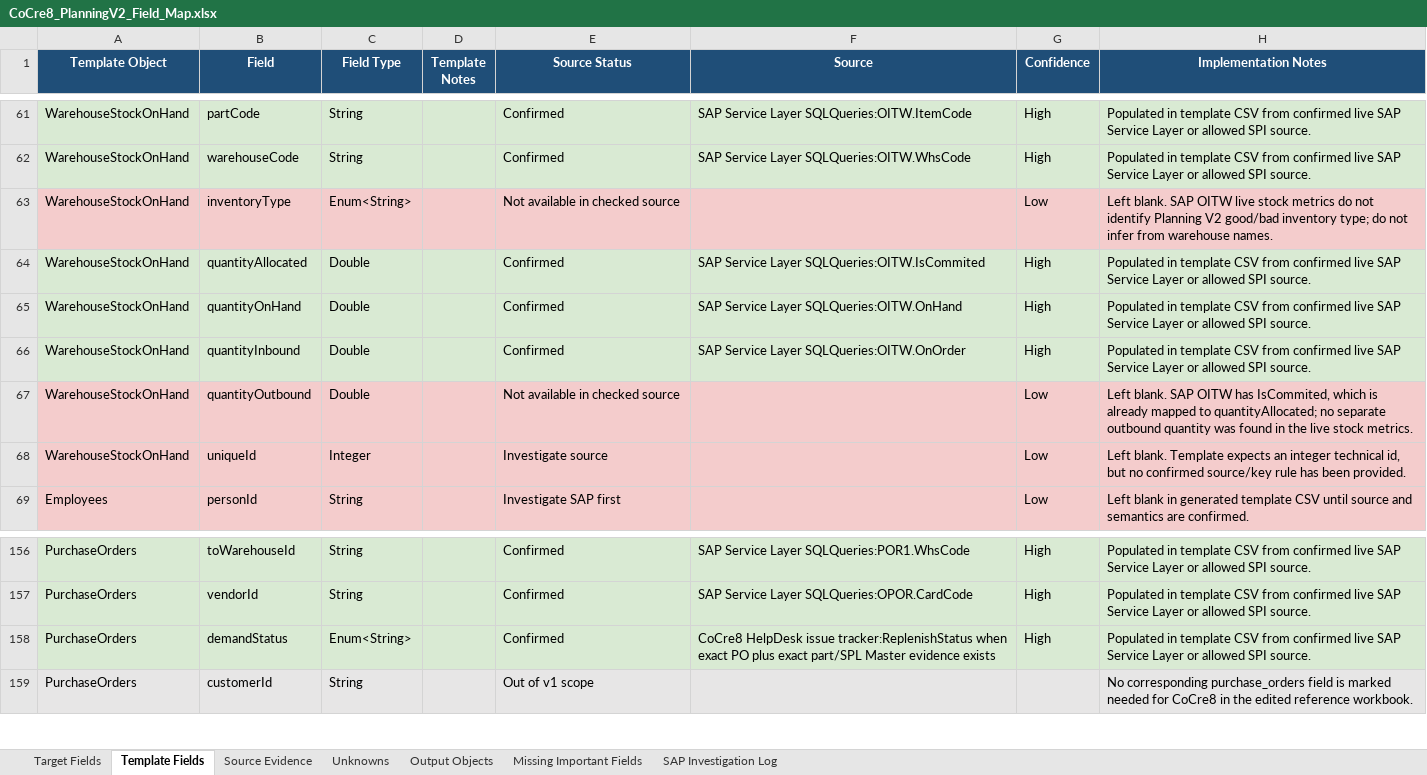
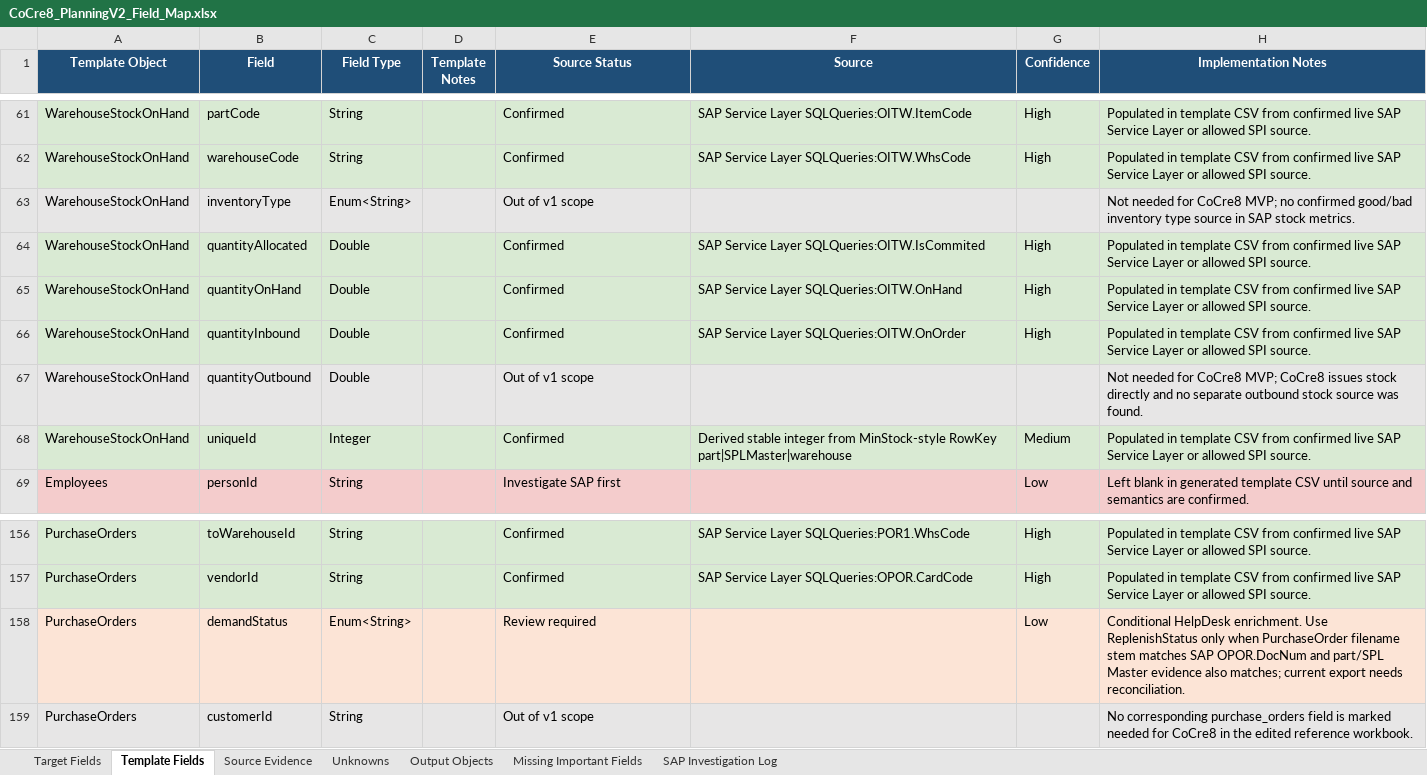
Before and after one commit to SPLChase/PlanningV2_CC8, an Excel workbook: docs/field-map/CoCre8_PlanningV2_Field_Map.xlsx, sheet Template Fields, drawn as a sheet; only a part is shown, gaps mark what is left out; values as stored, in another font and other column widths than the file's, no borders; table styles not drawn; the diff names each change by its address in the sheet, - before the commit and + after, or states it on an @@ line.

```diff
--- a/docs/field-map/CoCre8_PlanningV2_Field_Map.xlsx (sheet Template Fields)
+++ b/docs/field-map/CoCre8_PlanningV2_Field_Map.xlsx (sheet Template Fields)
-A63:H63 fill: #F4CCCC
+A63:H63 fill: #E7E6E6
-E63 (Source Status): Not available in checked source
+E63 (Source Status): Out of v1 scope
-G63 (Confidence): Low
+G63 (Confidence): (empty)
-H63 (Implementation Notes): Left blank. SAP OITW live stock metrics do not identify Planning V2 good/bad inventory type; do not infer from warehouse names.
+H63 (Implementation Notes): Not needed for CoCre8 MVP; no confirmed good/bad inventory type source in SAP stock metrics.
-A67:H67 fill: #F4CCCC
+A67:H67 fill: #E7E6E6
-E67 (Source Status): Not available in checked source
+E67 (Source Status): Out of v1 scope
-G67 (Confidence): Low
+G67 (Confidence): (empty)
-H67 (Implementation Notes): Left blank. SAP OITW has IsCommited, which is already mapped to quantityAllocated; no separate outbound quantity was found in the live stock metrics.
+H67 (Implementation Notes): Not needed for CoCre8 MVP; CoCre8 issues stock directly and no separate outbound stock source was found.
-A68:H68 fill: #F4CCCC
+A68:H68 fill: #D9EAD3
-E68 (Source Status): Investigate source
+E68 (Source Status): Confirmed
-F68 (Source): (empty)
+F68 (Source): Derived stable integer from MinStock-style RowKey part|SPLMaster|warehouse
-G68 (Confidence): Low
+G68 (Confidence): Medium
-H68 (Implementation Notes): Left blank. Template expects an integer technical id, but no confirmed source/key rule has been provided.
+H68 (Implementation Notes): Populated in template CSV from confirmed live SAP Service Layer or allowed SPI source.
-A158:H158 fill: #D9EAD3
+A158:H158 fill: #FCE4D6
-E158 (Source Status): Confirmed
+E158 (Source Status): Review required
-F158 (Source): CoCre8 HelpDesk issue tracker:ReplenishStatus when exact PO plus exact part/SPL Master evidence exists
+F158 (Source): (empty)
-G158 (Confidence): High
+G158 (Confidence): Low
-H158 (Implementation Notes): Populated in template CSV from confirmed live SAP Service Layer or allowed SPI source.
+H158 (Implementation Notes): Conditional HelpDesk enrichment. Use ReplenishStatus only when PurchaseOrder filename stem matches SAP OPOR.DocNum and part/SPL Master evidence also matches; current export needs reconciliation.
```
Also changed, not shown: sheet Unknowns, sheet Output Objects, Reference/SPL Planning Data Fields edited.xlsx, 6 other files.
